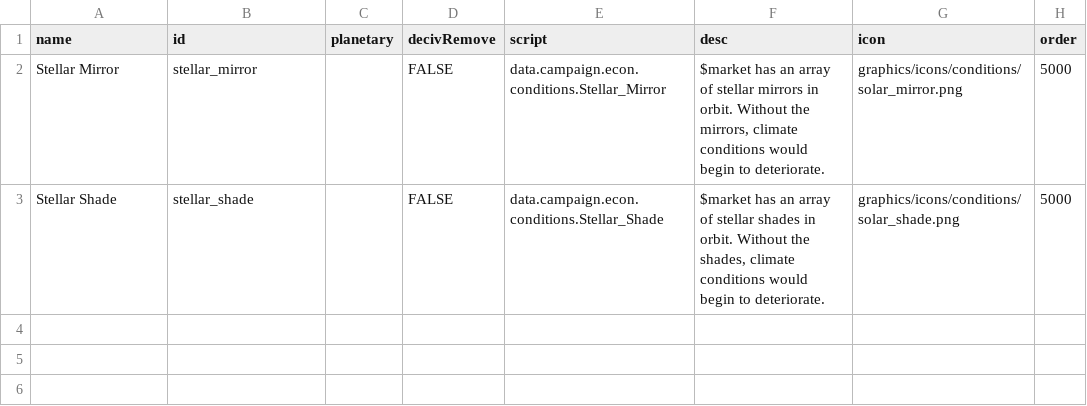
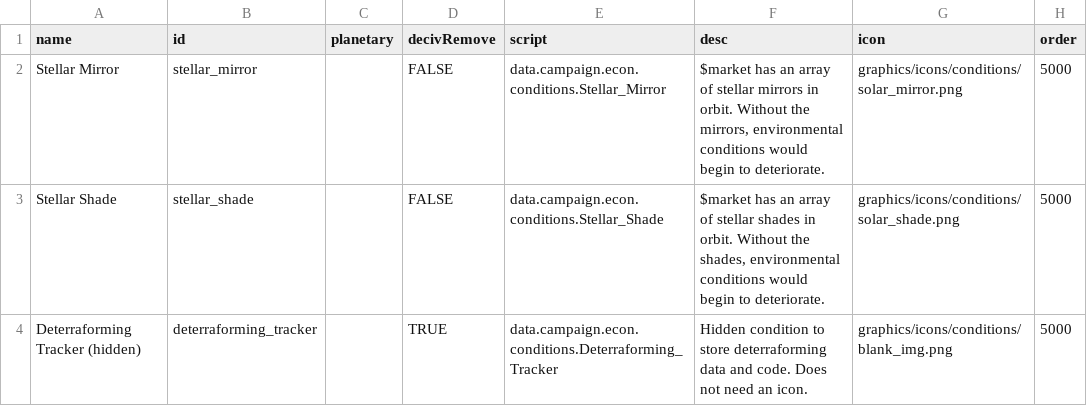
Before and after one commit to boggled-starsector/boggled_terraforming, a CSV file: Boggled Terraforming Mod/data/campaign/market_conditions.csv, drawn as a sheet.

```diff
--- a/Boggled Terraforming Mod/data/campaign/market_conditions.csv
+++ b/Boggled Terraforming Mod/data/campaign/market_conditions.csv
@@ -1,3 +1,4 @@
 name,id,planetary,decivRemove,script,desc,icon,order
-Stellar Mirror,stellar_mirror,,FALSE,data.campaign.econ.conditions.Stellar_Mirror,"$market has an array of stellar mirrors in orbit. Without the mirrors, climate conditions would begin to deteriorate.",graphics/icons/conditions/solar_mirror.png,5000
-Stellar Shade,stellar_shade,,FALSE,data.campaign.econ.conditions.Stellar_Shade,"$market has an array of stellar shades in orbit. Without the shades, climate conditions would begin to deteriorate.",graphics/icons/conditions/solar_shade.png,5000
+Stellar Mirror,stellar_mirror,,FALSE,data.campaign.econ.conditions.Stellar_Mirror,"$market has an array of stellar mirrors in orbit. Without the mirrors, environmental conditions would begin to deteriorate.",graphics/icons/conditions/solar_mirror.png,5000
+Stellar Shade,stellar_shade,,FALSE,data.campaign.econ.conditions.Stellar_Shade,"$market has an array of stellar shades in orbit. Without the shades, environmental conditions would begin to deteriorate.",graphics/icons/conditions/solar_shade.png,5000
+Deterraforming Tracker (hidden),deterraforming_tracker,,TRUE,data.campaign.econ.conditions.Deterraforming_Tracker,Hidden condition to store deterraforming data and code. Does not need an icon.,graphics/icons/conditions/blank_img.png,5000
```
Also changed, not shown: Boggled Terraforming Mod/data/campaign/industries.csv, 3 other files.
